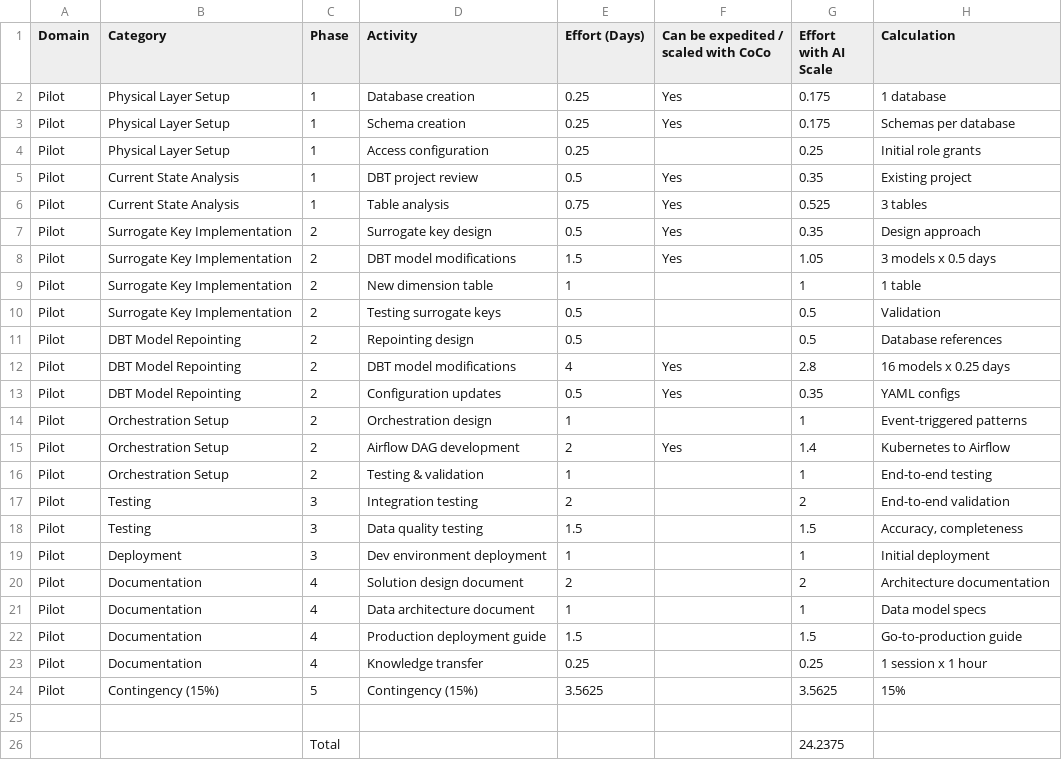
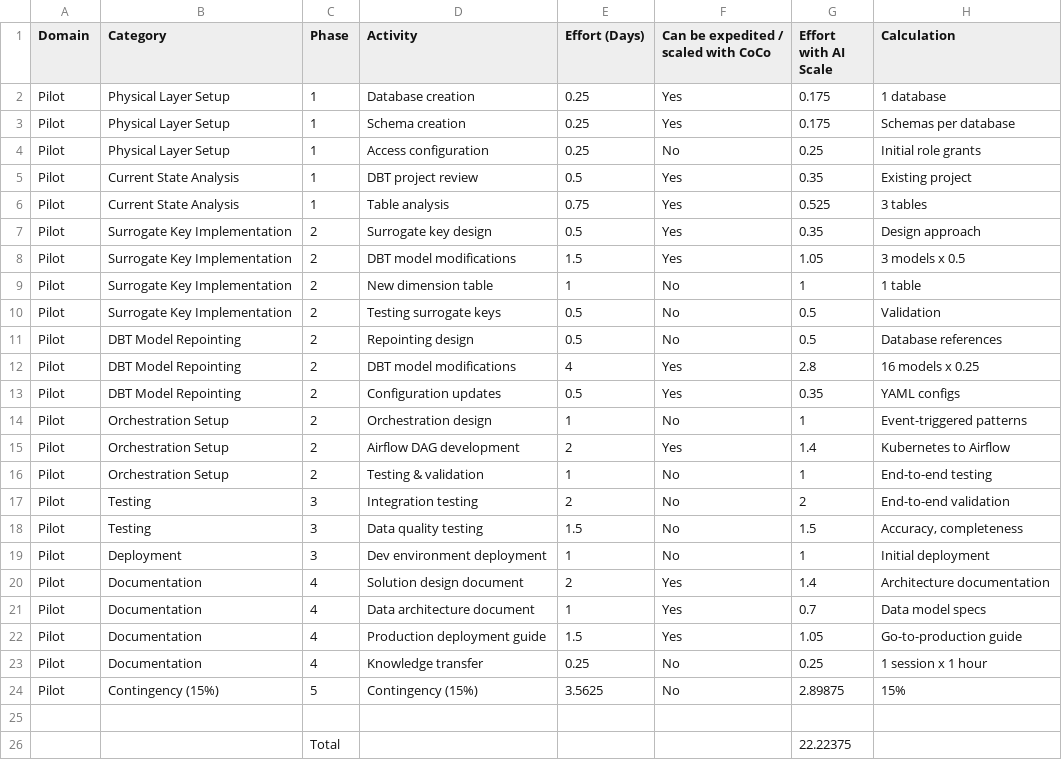
Before and after one commit to sfc-gh-mhindi/REPO_CANVA, a CSV file: 4-DataPipelinePrioritisation/InternalSoWs/Estimates/Consolidated Effort - Pilot.csv, drawn as a sheet.

Commit message:
Update Pilot estimates with AI-capable documentation, add Executive Summary, reorder by customer priority
- Update Pilot CSV and SOW: documentation activities now AI-scalable (30% reduction)
- Add Executive Presentation Summary with all 8 domains
- Reorder domains by customer ranking (Subscriptions #1, IT #8)
- Fix investment calculations: use unrounded effort × rate

.... Generated with [Cortex Code](https://docs.snowflake.com/user-guide/snowflake-cortex/cortex-agents)

Co-Authored-By: Cortex Code <noreply@snowflake.com>

```diff
--- a/4-DataPipelinePrioritisation/InternalSoWs/Estimates/Consolidated Effort - Pilot.csv
+++ b/4-DataPipelinePrioritisation/InternalSoWs/Estimates/Consolidated Effort - Pilot.csv
@@ -3,3 +3,3 @@ Pilot,Physical Layer Setup,1,Database creation,0.25,Yes,0.175,1 database
 Pilot,Physical Layer Setup,1,Schema creation,0.25,Yes,0.175,Schemas per database
-Pilot,Physical Layer Setup,1,Access configuration,0.25,,0.25,Initial role grants
+Pilot,Physical Layer Setup,1,Access configuration,0.25,No,0.25,Initial role grants
 Pilot,Current State Analysis,1,DBT project review,0.5,Yes,0.35,Existing project
@@ -7,20 +7,20 @@ Pilot,Current State Analysis,1,Table analysis,0.75,Yes,0.525,3 tables
 Pilot,Surrogate Key Implementation,2,Surrogate key design,0.5,Yes,0.35,Design approach
-Pilot,Surrogate Key Implementation,2,DBT model modifications,1.5,Yes,1.05,3 models x 0.5 days
-Pilot,Surrogate Key Implementation,2,New dimension table,1,,1,1 table
-Pilot,Surrogate Key Implementation,2,Testing surrogate keys,0.5,,0.5,Validation
-Pilot,DBT Model Repointing,2,Repointing design,0.5,,0.5,Database references
-Pilot,DBT Model Repointing,2,DBT model modifications,4,Yes,2.8,16 models x 0.25 days
+Pilot,Surrogate Key Implementation,2,DBT model modifications,1.5,Yes,1.05,3 models x 0.5
+Pilot,Surrogate Key Implementation,2,New dimension table,1,No,1,1 table
+Pilot,Surrogate Key Implementation,2,Testing surrogate keys,0.5,No,0.5,Validation
+Pilot,DBT Model Repointing,2,Repointing design,0.5,No,0.5,Database references
+Pilot,DBT Model Repointing,2,DBT model modifications,4,Yes,2.8,16 models x 0.25
 Pilot,DBT Model Repointing,2,Configuration updates,0.5,Yes,0.35,YAML configs
-Pilot,Orchestration Setup,2,Orchestration design,1,,1,Event-triggered patterns
+Pilot,Orchestration Setup,2,Orchestration design,1,No,1,Event-triggered patterns
 Pilot,Orchestration Setup,2,Airflow DAG development,2,Yes,1.4,Kubernetes to Airflow
-Pilot,Orchestration Setup,2,Testing & validation,1,,1,End-to-end testing
-Pilot,Testing,3,Integration testing,2,,2,End-to-end validation
-Pilot,Testing,3,Data quality testing,1.5,,1.5,"Accuracy, completeness"
-Pilot,Deployment,3,Dev environment deployment,1,,1,Initial deployment
-Pilot,Documentation,4,Solution design document,2,,2,Architecture documentation
-Pilot,Documentation,4,Data architecture document,1,,1,Data model specs
-Pilot,Documentation,4,Production deployment guide,1.5,,1.5,Go-to-production guide
-Pilot,Documentation,4,Knowledge transfer,0.25,,0.25,1 session x 1 hour
-Pilot,Contingency (15%),5,Contingency (15%),3.5625,,3.5625,15%
+Pilot,Orchestration Setup,2,Testing & validation,1,No,1,End-to-end testing
+Pilot,Testing,3,Integration testing,2,No,2,End-to-end validation
+Pilot,Testing,3,Data quality testing,1.5,No,1.5,"Accuracy, completeness"
+Pilot,Deployment,3,Dev environment deployment,1,No,1,Initial deployment
+Pilot,Documentation,4,Solution design document,2,Yes,1.4,Architecture documentation
+Pilot,Documentation,4,Data architecture document,1,Yes,0.7,Data model specs
+Pilot,Documentation,4,Production deployment guide,1.5,Yes,1.05,Go-to-production guide
+Pilot,Documentation,4,Knowledge transfer,0.25,No,0.25,1 session x 1 hour
+Pilot,Contingency (15%),5,Contingency (15%),3.5625,No,2.89875,15%
 ,,,,,,,
-,,Total,,,,24.2375,
+,,Total,,,,22.22375,
```
Also changed, not shown: 6 other files.
